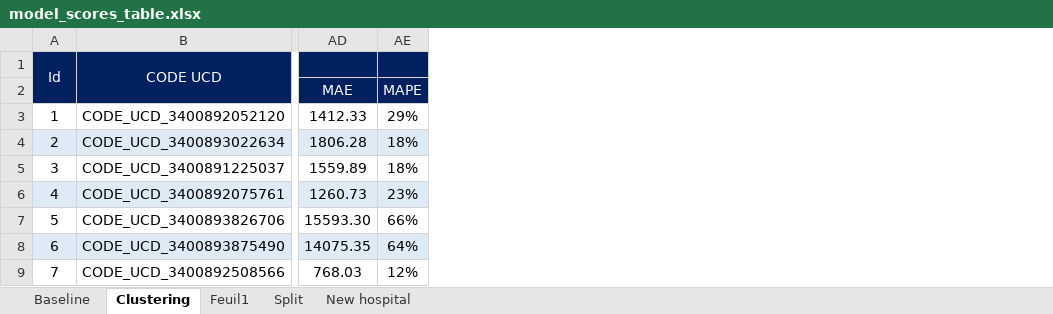
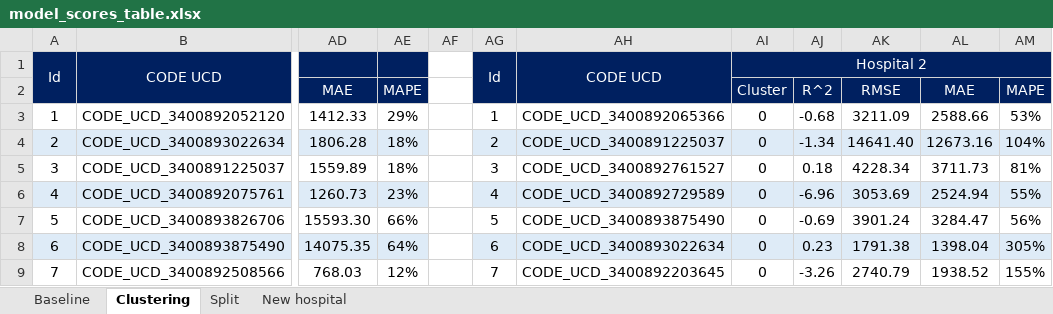
Before and after one commit to douglasmmachado/MedicineConsumption, an Excel workbook: model_scores_table.xlsx, sheet Clustering, drawn as a sheet; only a part is shown, gaps mark what is left out; values as stored, in another font and other column widths than the file's, no borders; conditional formats not drawn; the diff covers the shown part only; the diff names each change by its address in the sheet, - before the commit and + after, or states it on an @@ line.

```diff
--- a/model_scores_table.xlsx (sheet Clustering)
+++ b/model_scores_table.xlsx (sheet Clustering)
-sheet tab: Feuil1
+column AF, empty
+column AG, rows 1-9: Id |  | 1 | 2 | 3 | 4 | 5 | 6 | 7
+column AH, rows 1-9: CODE UCD |  | CODE_UCD_3400892065366 | CODE_UCD_3400891225037 | CODE_UCD_3400892761527 | CODE_UCD_3400892729589 | CODE_UCD_3400893875490 | CODE_UCD_3400893022634 | CODE_UCD_3400892203645
+column AI, rows 1-9: Hospital 2 | Cluster | 0 | 0 | 0 | 0 | 0 | 0 | 0
+column AJ, rows 2-9: R^2 | -0.68 | -1.34 | 0.18 | -6.96 | -0.69 | 0.23 | -3.26
+column AK, rows 2-9: RMSE | 3211.09 | 14641.40 | 4228.34 | 3053.69 | 3901.24 | 1791.38 | 2740.79
+column AL, rows 2-9: MAE | 2588.66 | 12673.16 | 3711.73 | 2524.94 | 3284.47 | 1398.04 | 1938.52
+column AM, rows 2-9: MAPE | 53% | 104% | 81% | 55% | 56% | 305% | 155%
```
Also changed, not shown: 21 added rows elsewhere in this sheet, sheet Baseline.
